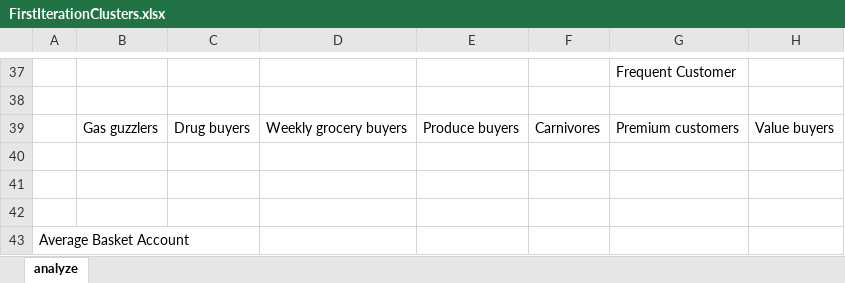
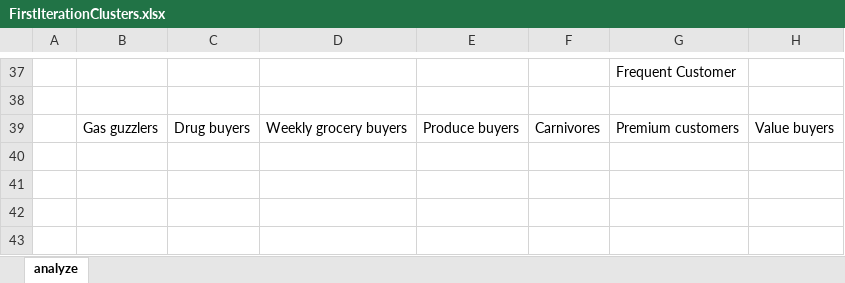
Before and after one commit to blpabhishek/retail-analytics, an Excel workbook: cluster-reports/FirstIterationClusters.xlsx, sheet analyze, drawn as a sheet; only a part is shown, gaps mark what is left out; values as stored, in another font and other column widths than the file's, no borders; charts and pictures not drawn; the diff names each change by its address in the sheet, - before the commit and + after, or states it on an @@ line.

```diff
--- a/cluster-reports/FirstIterationClusters.xlsx (sheet analyze)
+++ b/cluster-reports/FirstIterationClusters.xlsx (sheet analyze)
-row 40: (empty)
-row 41: (empty)
-row 42: (empty)
-row 43: Average Basket Account
```
Also changed, not shown: charts or pictures, 3 other files.
